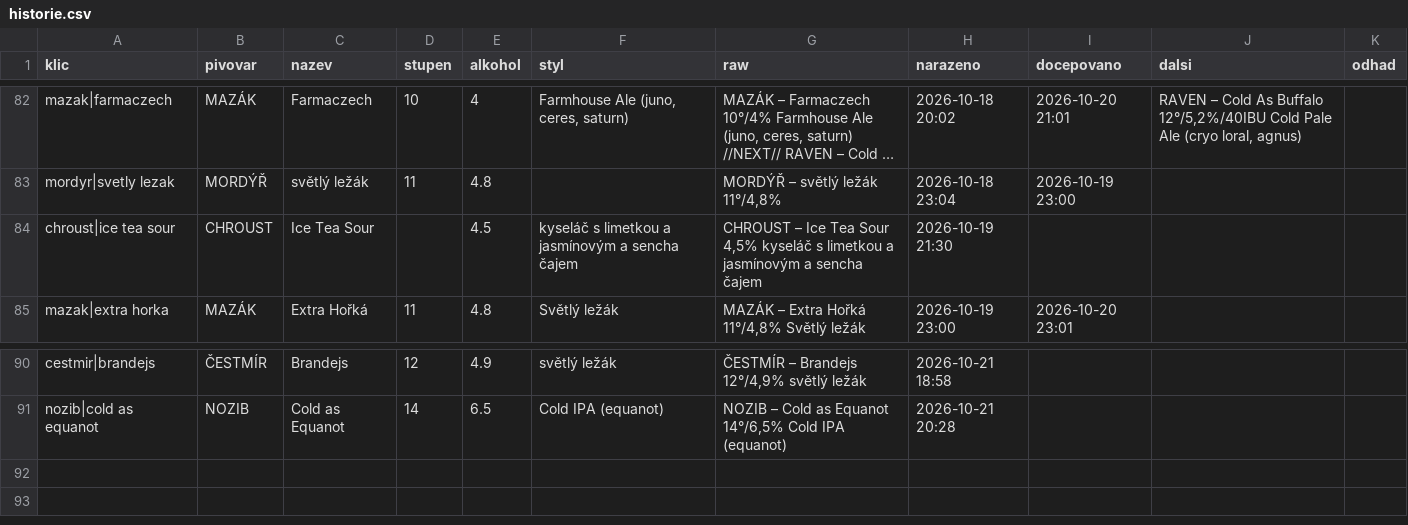
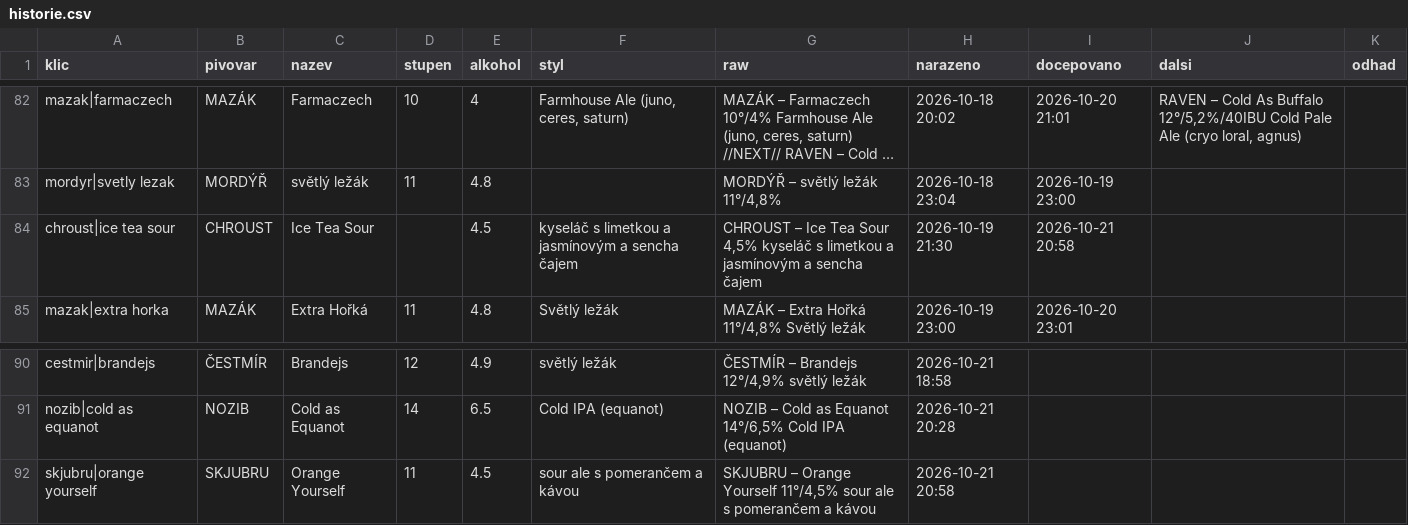
Before and after one commit to romankokos1/gal, a CSV file: data/galerie/historie.csv, drawn as a sheet; only a part is shown, gaps mark what is left out; long unchanged cells end in …; the diff names each change by its address in the sheet, - before the commit and + after, or states it on an @@ line.

```diff
--- a/data/galerie/historie.csv
+++ b/data/galerie/historie.csv
-I84 (docepovano): (empty)
+I84 (docepovano): 2026-10-21 20:58
+row 92: skjubru|orange yourself | SKJUBRU | Orange Yourself | 11 | 4.5 | sour ale s pomerančem a kávou | SKJUBRU – Orange Yourself 11°/4,5% sour ale s pomerančem a kávou | 2026-10-21 20:58
```
Also changed, not shown: 4 other files.
